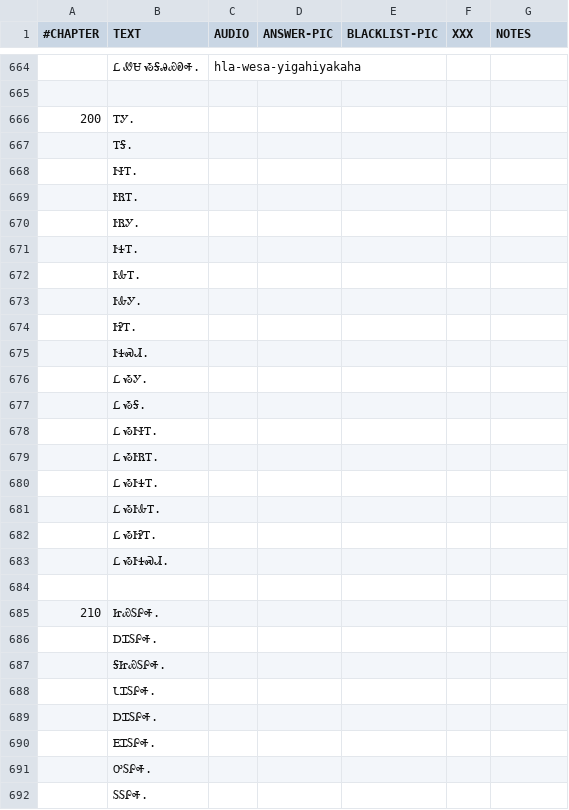
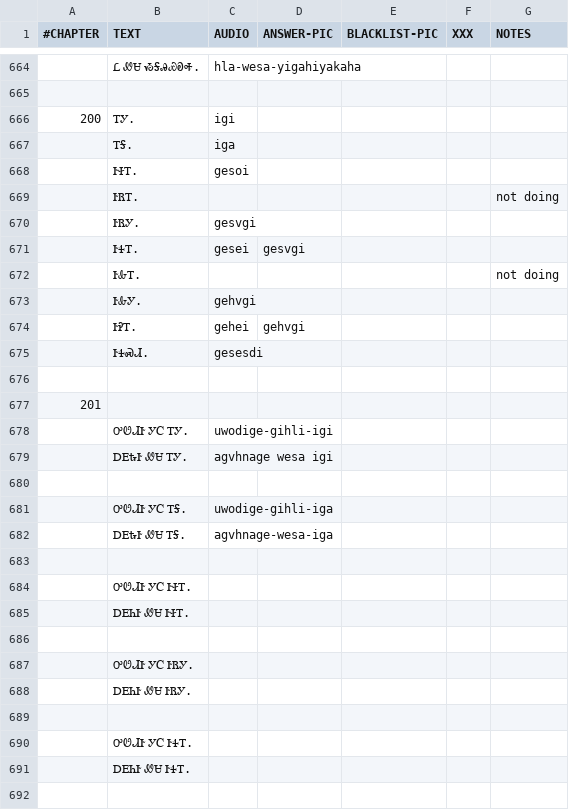
Before and after one commit to CherokeeLanguage/cll1-gdx, a CSV file: cll2ev1-gdx/android/assets/card-data/cards.csv, drawn as a sheet; only a part is shown, gaps mark what is left out; the shorter side is filled out with more unchanged rows; the diff covers the shown part only.

```diff
--- a/cll2ev1-gdx/android/assets/card-data/cards.csv
+++ b/cll2ev1-gdx/android/assets/card-data/cards.csv
@@ -665,12 +665,28 @@
 						
-200	ᎢᎩ.					
-	ᎢᎦ.					
-	ᎨᏐᎢ.					
-	ᎨᏒᎢ.					
-	ᎨᏒᎩ.					
-	ᎨᏎᎢ.					
-	ᎨᎲᎢ.					
-	ᎨᎲᎩ.					
-	ᎨᎮᎢ.					
-	ᎨᏎᏍᏗ.					
-	Ꮭ ᏱᎩ.					
+200	ᎢᎩ.	igi				
+	ᎢᎦ.	iga				
+	ᎨᏐᎢ.	gesoi				
+	ᎨᏒᎢ.					not doing
+	ᎨᏒᎩ.	gesvgi				
+	ᎨᏎᎢ.	gesei	gesvgi			
+	ᎨᎲᎢ.					not doing
+	ᎨᎲᎩ.	gehvgi				
+	ᎨᎮᎢ.	gehei	gehvgi			
+	ᎨᏎᏍᏗ.	gesesdi				
+						
+201						
+	ᎤᏬᏗᎨ ᎩᏟ ᎢᎩ.	uwodige-gihli-igi				
+	ᎠᎬᎿᎨ ᏪᏌ ᎢᎩ.	agvhnage wesa igi				
+						
+	ᎤᏬᏗᎨ ᎩᏟ ᎢᎦ.	uwodige-gihli-iga				
+	ᎠᎬᎿᎨ ᏪᏌ ᎢᎦ.	agvhnage-wesa-iga				
+						
+	ᎤᏬᏗᎨ ᎩᏟ ᎨᏐᎢ.					
+	ᎠᎬᏂᎨ ᏪᏌ ᎨᏐᎢ.					
+						
+	ᎤᏬᏗᎨ ᎩᏟ ᎨᏒᎩ.					
+	ᎠᎬᏂᎨ ᏪᏌ ᎨᏒᎩ.					
+						
+	ᎤᏬᏗᎨ ᎩᏟ ᎨᏎᎢ.					
+	ᎠᎬᏂᎨ ᏪᏌ ᎨᏎᎢ.					
+						
```
Also changed, not shown: 34 added rows elsewhere in this file, 36 other files.
